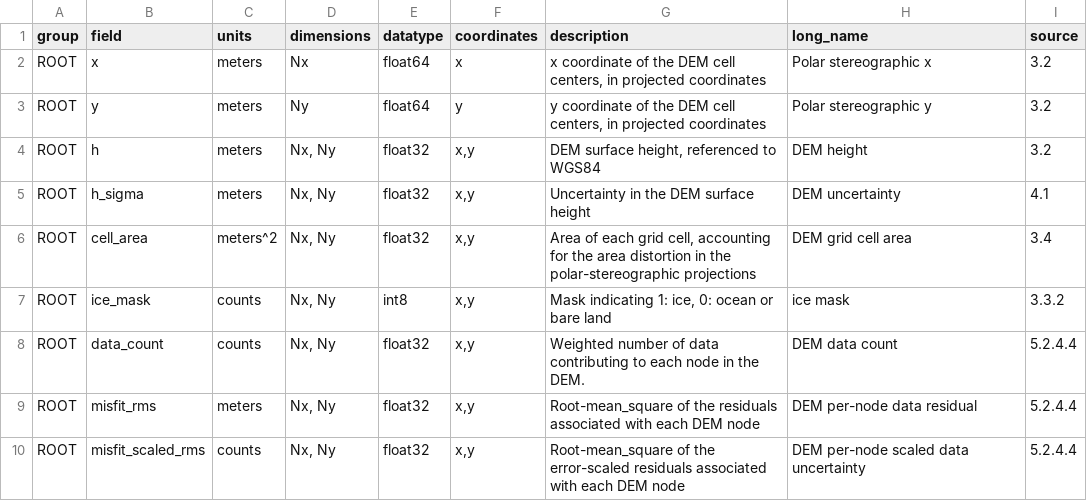
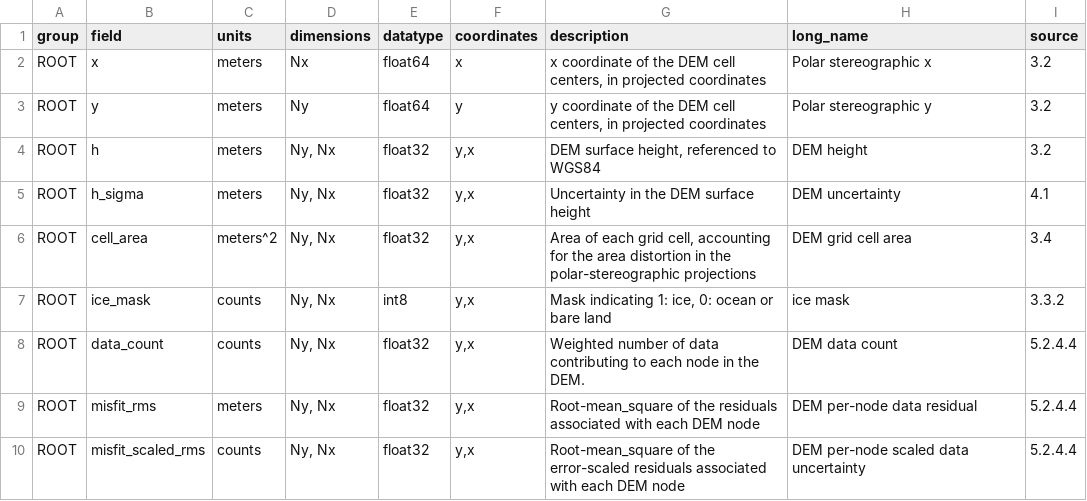
Before and after one commit to SmithB/surfaceChange, a CSV file: surfaceChange/resources/ATL14_output_attrs.csv, drawn as a sheet.

```diff
--- a/surfaceChange/resources/ATL14_output_attrs.csv
+++ b/surfaceChange/resources/ATL14_output_attrs.csv
@@ -3,8 +3,8 @@ ROOT,x,meters,Nx,float64,x,"x coordinate of the DEM cell centers, in projected c
 ROOT,y,meters,Ny,float64,y,"y coordinate of the DEM cell centers, in projected coordinates ",Polar stereographic y,3.2
-ROOT,h,meters,"Nx, Ny",float32,"x,y","DEM surface height, referenced to WGS84",DEM height,3.2
-ROOT,h_sigma,meters,"Nx, Ny",float32,"x,y",Uncertainty in the DEM surface height,DEM uncertainty,4.1
-ROOT,cell_area,meters^2,"Nx, Ny",float32,"x,y","Area of each grid cell, accounting for the area distortion in the polar-stereographic projections",DEM grid cell area,3.4
-ROOT,ice_mask,counts,"Nx, Ny",int8,"x,y","Mask indicating 1: ice, 0: ocean or bare land",ice mask,3.3.2
-ROOT,data_count,counts,"Nx, Ny",float32,"x,y",Weighted number of data contributing to each node in the DEM.,DEM data count,5.2.4.4
-ROOT,misfit_rms,meters,"Nx, Ny",float32,"x,y",Root-mean_square of the residuals associated with each DEM node,DEM per-node data residual,5.2.4.4
-ROOT,misfit_scaled_rms,counts,"Nx, Ny",float32,"x,y",Root-mean_square of the error-scaled residuals associated with each DEM node,DEM per-node scaled data uncertainty,5.2.4.4
+ROOT,h,meters,"Ny, Nx",float32,"y,x","DEM surface height, referenced to WGS84",DEM height,3.2
+ROOT,h_sigma,meters,"Ny, Nx",float32,"y,x",Uncertainty in the DEM surface height,DEM uncertainty,4.1
+ROOT,cell_area,meters^2,"Ny, Nx",float32,"y,x","Area of each grid cell, accounting for the area distortion in the polar-stereographic projections",DEM grid cell area,3.4
+ROOT,ice_mask,counts,"Ny, Nx",int8,"y,x","Mask indicating 1: ice, 0: ocean or bare land",ice mask,3.3.2
+ROOT,data_count,counts,"Ny, Nx",float32,"y,x",Weighted number of data contributing to each node in the DEM.,DEM data count,5.2.4.4
+ROOT,misfit_rms,meters,"Ny, Nx",float32,"y,x",Root-mean_square of the residuals associated with each DEM node,DEM per-node data residual,5.2.4.4
+ROOT,misfit_scaled_rms,counts,"Ny, Nx",float32,"y,x",Root-mean_square of the error-scaled residuals associated with each DEM node,DEM per-node scaled data uncertainty,5.2.4.4
```
Also changed, not shown: surfaceChange/resources/ATL15_output_attrs.csv, 4 other files.
